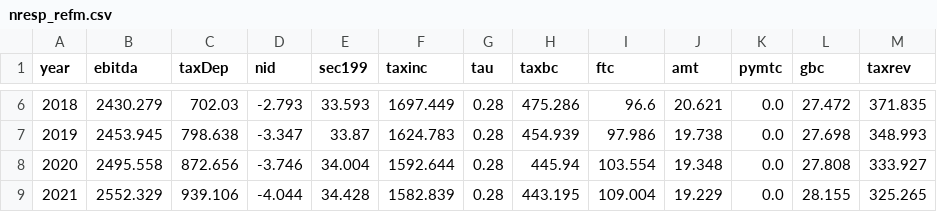
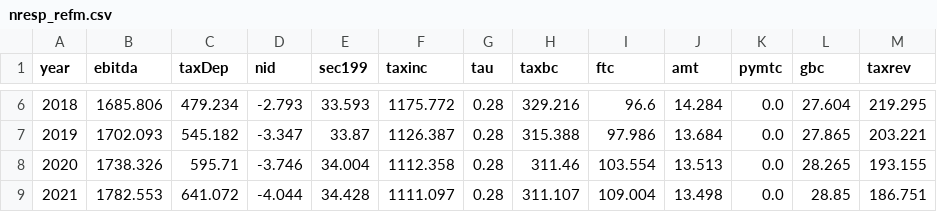
Before and after one commit to PSLmodels/Business-Taxation, a CSV file: example_results/nresp_refm.csv, drawn as a sheet; only a part is shown, gaps mark what is left out; the diff covers the shown part only.

```diff
--- a/example_results/nresp_refm.csv
+++ b/example_results/nresp_refm.csv
@@ -6,4 +6,4 @@ year,ebitda,taxDep,nid,sec199,taxinc,tau,taxbc,ftc,amt,pymtc,gbc,taxrev
-2018,2430.279,702.03,-2.793,33.593,1697.449,0.28,475.286,96.6,20.621,0.0,27.472,371.835
-2019,2453.945,798.638,-3.347,33.87,1624.783,0.28,454.939,97.986,19.738,0.0,27.698,348.993
-2020,2495.558,872.656,-3.746,34.004,1592.644,0.28,445.94,103.554,19.348,0.0,27.808,333.927
-2021,2552.329,939.106,-4.044,34.428,1582.839,0.28,443.195,109.004,19.229,0.0,28.155,325.265
+2018,1685.806,479.234,-2.793,33.593,1175.772,0.28,329.216,96.6,14.284,0.0,27.604,219.295
+2019,1702.093,545.182,-3.347,33.87,1126.387,0.28,315.388,97.986,13.684,0.0,27.865,203.221
+2020,1738.326,595.71,-3.746,34.004,1112.358,0.28,311.46,103.554,13.513,0.0,28.265,193.155
+2021,1782.553,641.072,-4.044,34.428,1111.097,0.28,311.107,109.004,13.498,0.0,28.85,186.751
```
Also changed, not shown: 73 edited cells elsewhere in this file, biztax/brc_data/capital_corp.csv, biztax/brc_data/investment_corp.csv, 31 other files.
